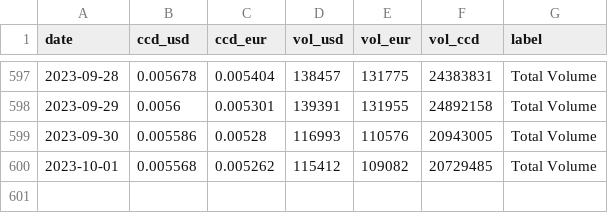
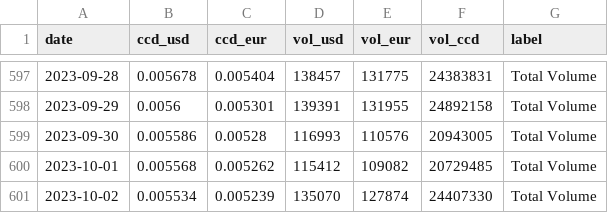
Before and after one commit to sderuiter/concordium-network-statistics, a CSV file: network-ccd-coingecko.csv, drawn as a sheet; only a part is shown, gaps mark what is left out.

```diff
--- a/network-ccd-coingecko.csv
+++ b/network-ccd-coingecko.csv
@@ -600 +600,2 @@ date,ccd_usd,ccd_eur,vol_usd,vol_eur,vol_ccd,label
 2023-10-01,0.005568,0.005262,115412,109082,20729485,Total Volume
+2023-10-02,0.005534,0.005239,135070,127874,24407330,Total Volume
```
Also changed, not shown: network-ccd-classified-pools.csv, network-ccd-classified.csv, 25 other files.
